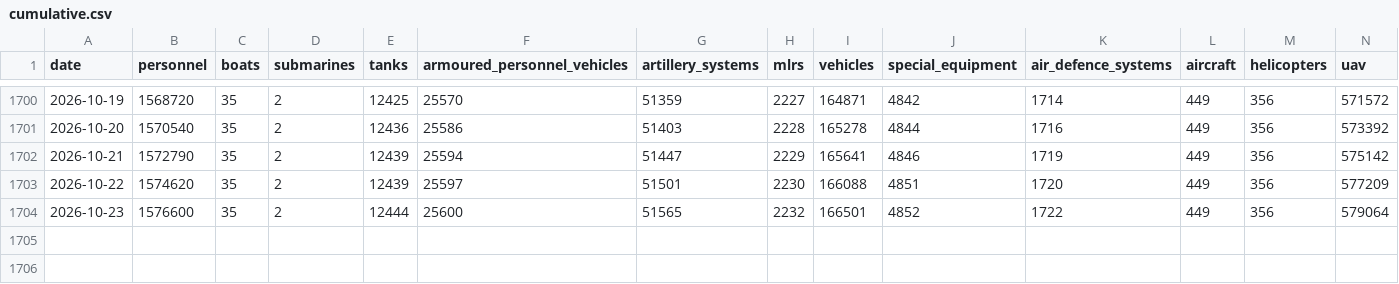
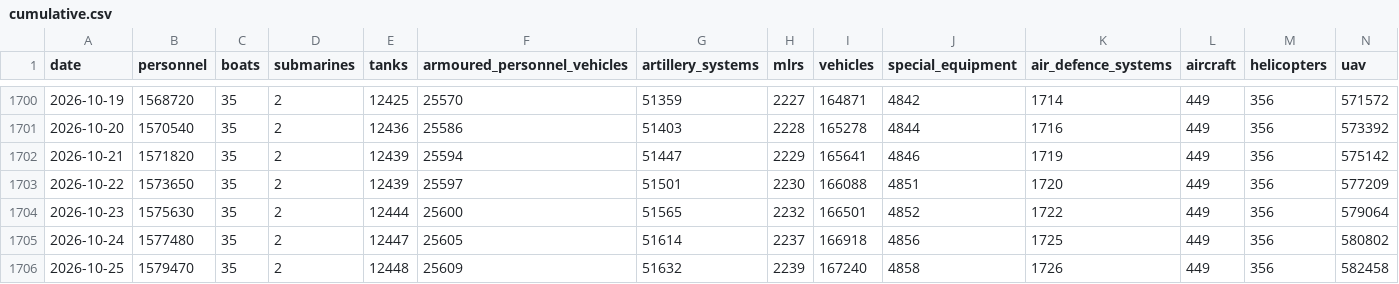
Before and after one commit to MarioJemic/russianlosses-data, a CSV file: data/v1/losses/cumulative.csv, drawn as a sheet; only a part is shown, gaps mark what is left out; rows hold the shown columns only; the diff names each change by its address in the sheet, - before the commit and + after, or states it on an @@ line.

```diff
--- a/data/v1/losses/cumulative.csv
+++ b/data/v1/losses/cumulative.csv
-B1702 (personnel): 1572790
+B1702 (personnel): 1571820
-B1703 (personnel): 1574620
+B1703 (personnel): 1573650
-B1704 (personnel): 1576600
+B1704 (personnel): 1575630
+row 1705: 2026-10-24 | 1577480 | 35 | 2 | 12447 | 25605 | 51614 | 2237 | 166918 | 4856 | 1725 | 449 | 356 | 580802
+row 1706: 2026-10-25 | 1579470 | 35 | 2 | 12448 | 25609 | 51632 | 2239 | 167240 | 4858 | 1726 | 449 | 356 | 582458
```
Also changed, not shown: data/v1/economy/nbu-exchange-rates.csv, data/v1/losses/daily.csv, 30 other files.
